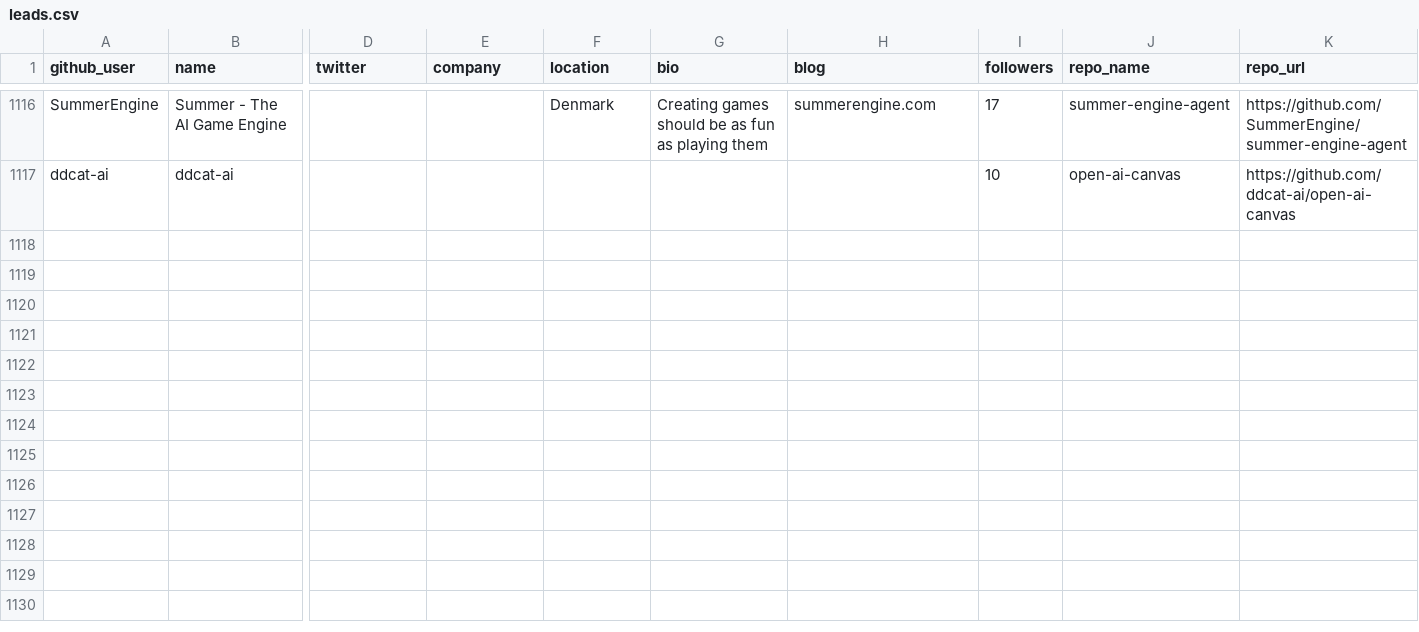
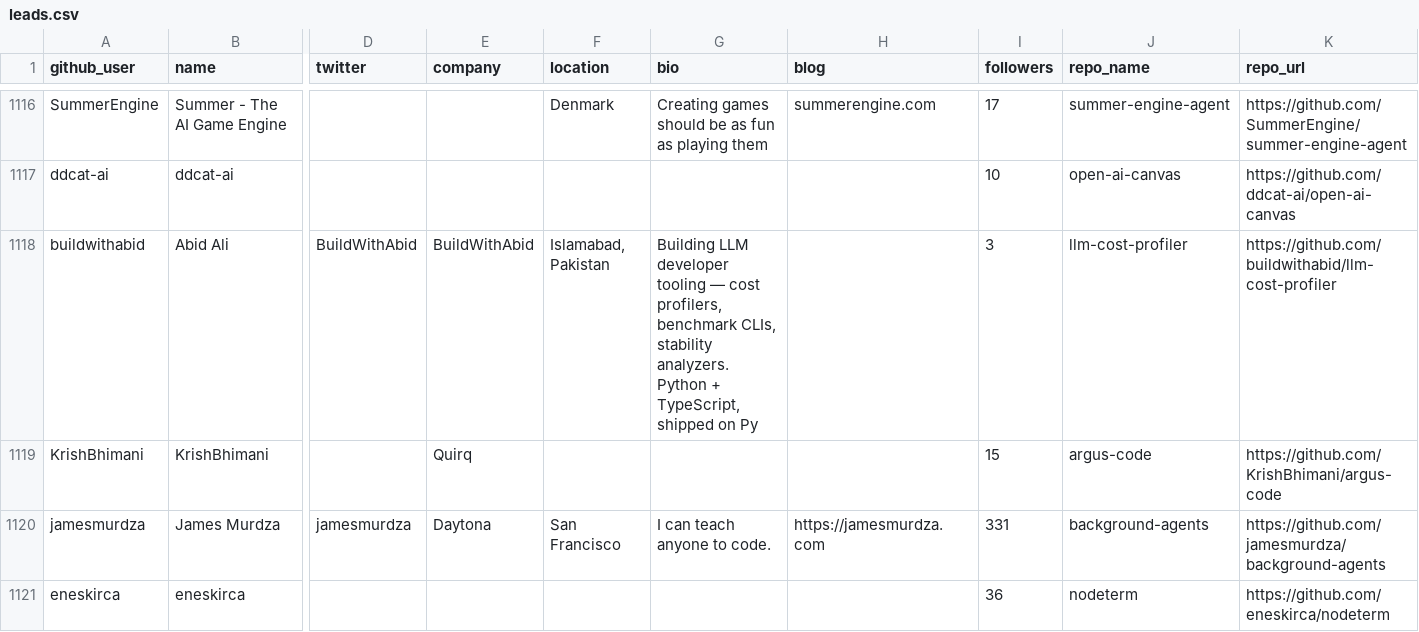
Before and after one commit to Soufianeazz/agentlens, a CSV file: agents/leads.csv, drawn as a sheet; only a part is shown, gaps mark what is left out; rows hold the shown columns only; the diff covers the shown part only; the diff names each change by its address in the sheet, - before the commit and + after, or states it on an @@ line.

```diff
--- a/agents/leads.csv
+++ b/agents/leads.csv
+row 1118: buildwithabid | Abid Ali | BuildWithAbid | BuildWithAbid | Islamabad, Pakistan | Building LLM developer tooling — cost profilers, benchmark CLIs, stability analyzers. Python + TypeScript, shipped on Py |  | 3 | llm-cost-profiler | https://github.com/buildwithabid/llm-cost-profiler
+row 1119: KrishBhimani | KrishBhimani |  | Quirq |  |  |  | 15 | argus-code | https://github.com/KrishBhimani/argus-code
+row 1120: jamesmurdza | James Murdza | jamesmurdza | Daytona | San Francisco | I can teach anyone to code. | https://jamesmurdza.com | 331 | background-agents | https://github.com/jamesmurdza/background-agents
+row 1121: eneskirca | eneskirca |  |  |  |  |  | 36 | nodeterm | https://github.com/eneskirca/nodeterm
```
Also changed, not shown: 4 added rows elsewhere in this file.
